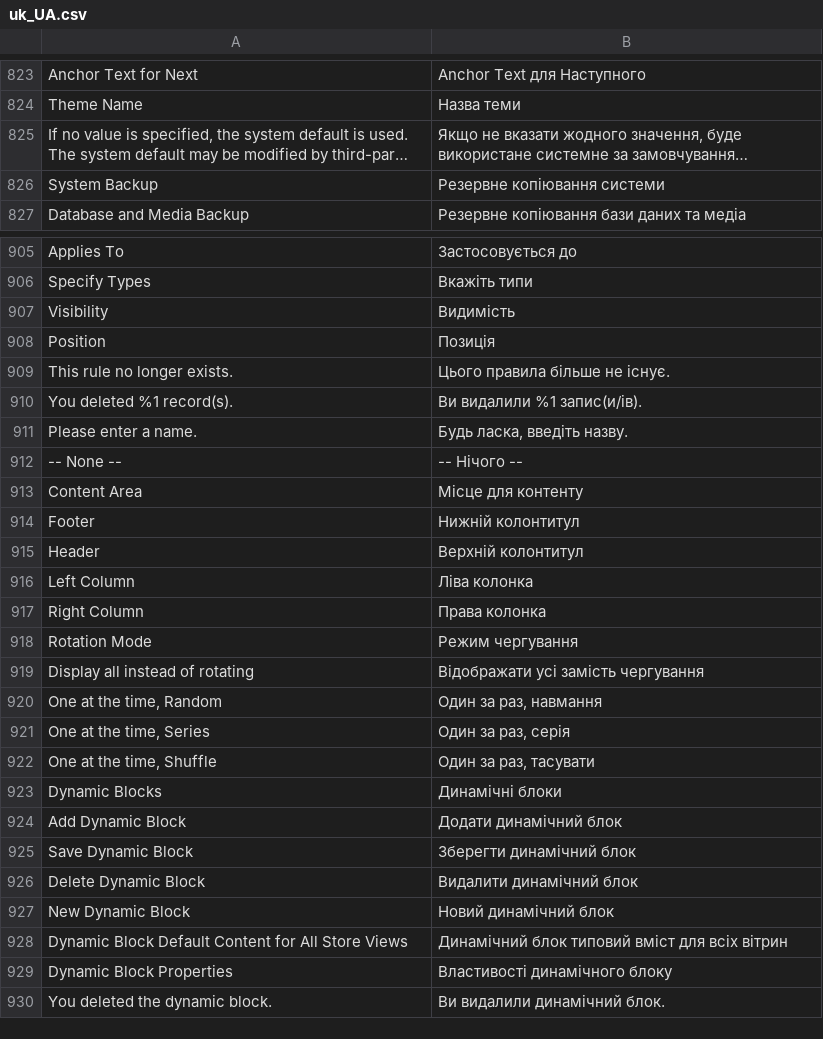
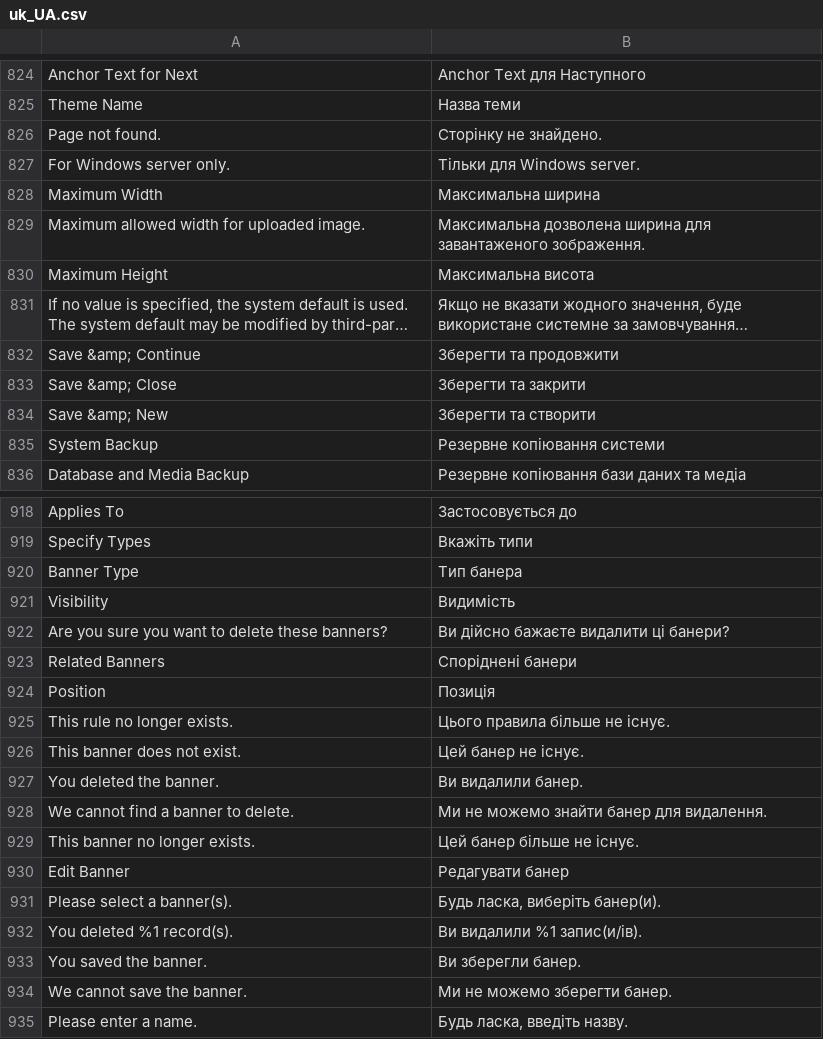
Before and after one commit to magento-l10n/language-uk_UA, a CSV file: uk_UA.csv, drawn as a sheet; only a part is shown, gaps mark what is left out; the shorter side is filled out with more unchanged rows; long unchanged cells end in …; the diff covers the shown part only; the diff names each change by its address in the sheet, - before the commit and + after, or states it on an @@ line.

```diff
--- a/uk_UA.csv
+++ b/uk_UA.csv
+row 826: Page not found. | Сторінку не знайдено.
+row 827: For Windows server only. | Тільки для Windows server.
+row 828: Maximum Width | Максимальна ширина
+row 829: Maximum allowed width for uploaded image. | Максимальна дозволена ширина для завантаженого зображення.
+row 830: Maximum Height | Максимальна висота
+row 832: Save &amp; Continue | Зберегти та продовжити
+row 833: Save &amp; Close | Зберегти та закрити
+row 834: Save &amp; New | Зберегти та створити
+row 920: Banner Type | Тип банера
+row 922: Are you sure you want to delete these banners? | Ви дійсно бажаєте видалити ці банери?
+row 923: Related Banners | Споріднені банери
+row 926: This banner does not exist. | Цей банер не існує.
+row 927: You deleted the banner. | Ви видалили банер.
+row 928: We cannot find a banner to delete. | Ми не можемо знайти банер для видалення.
+row 929: This banner no longer exists. | Цей банер більше не існує.
+row 930: Edit Banner | Редагувати банер
+row 931: Please select a banner(s). | Будь ласка, виберіть банер(и).
+row 933: You saved the banner. | Ви зберегли банер.
+row 934: We cannot save the banner. | Ми не можемо зберегти банер.
```
Also changed, not shown: 49 added rows, 2 moved rows and 10 edited cells elsewhere in this file, 1 other file.
